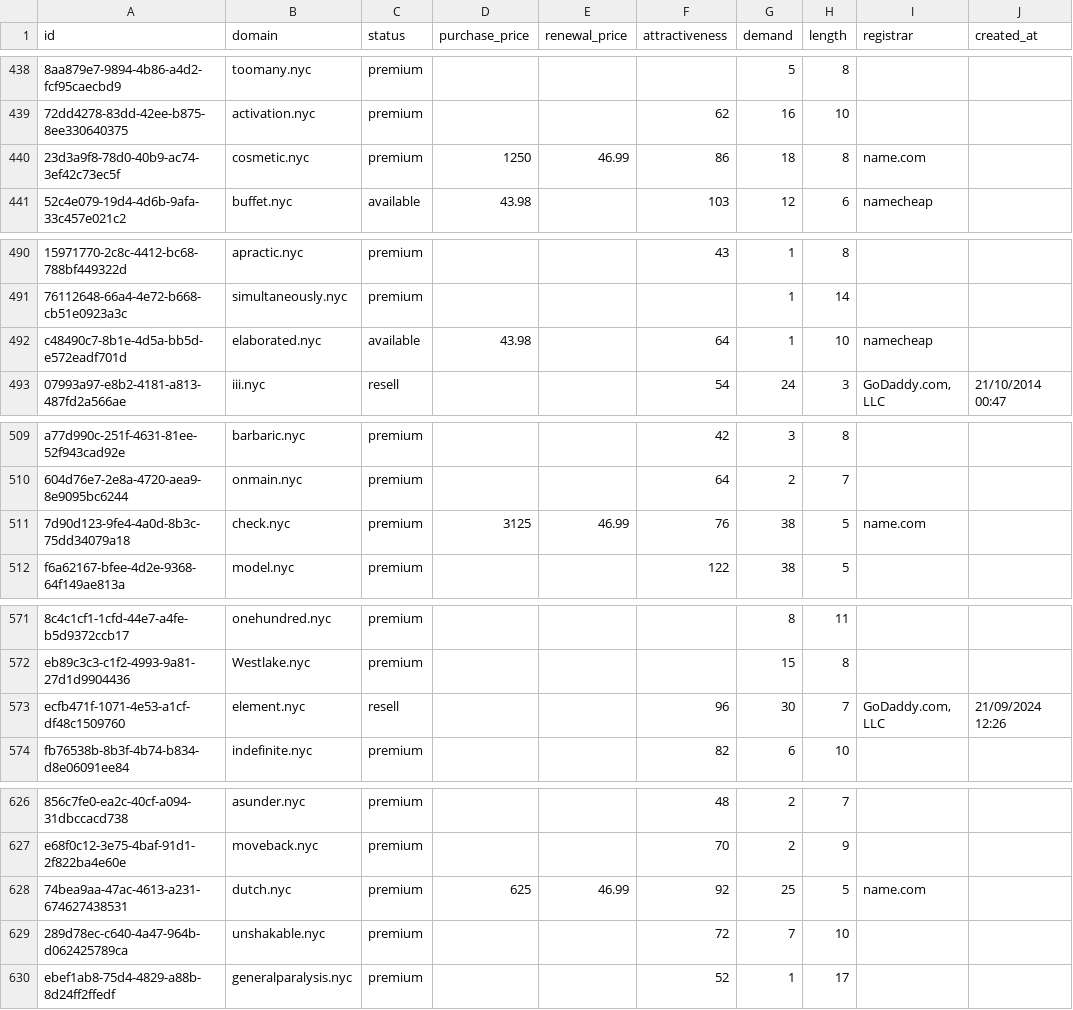
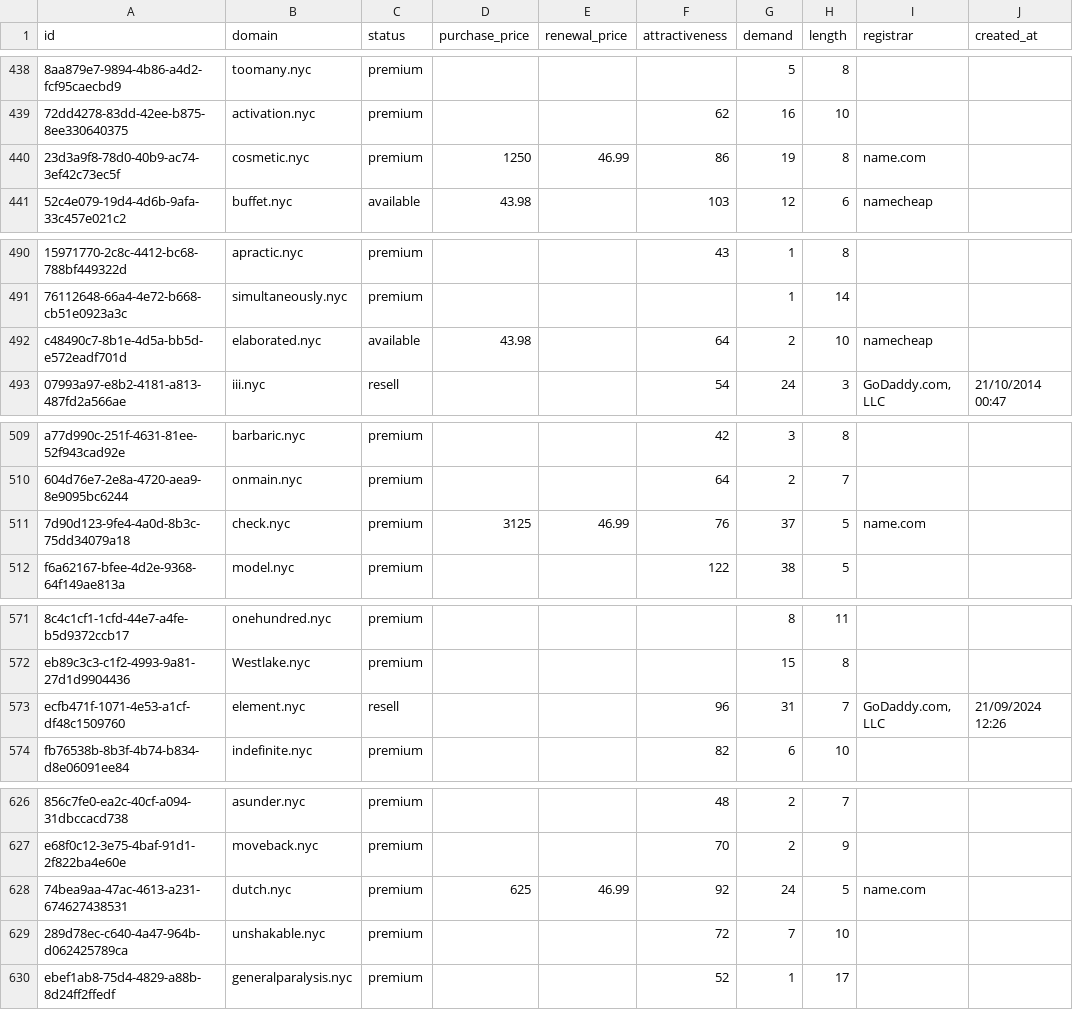
Before and after one commit to UniqueDomains/nyc-oneword-domains, a CSV file: nyc.csv, drawn as a sheet; only a part is shown, gaps mark what is left out; the diff covers the shown part only; the diff names each change by its address in the sheet, - before the commit and + after, or states it on an @@ line.

```diff
--- a/nyc.csv
+++ b/nyc.csv
-G440 (demand): 18
+G440 (demand): 19
-G492 (demand): 1
+G492 (demand): 2
-G511 (demand): 38
+G511 (demand): 37
-G573 (demand): 30
+G573 (demand): 31
-G628 (demand): 25
+G628 (demand): 24
```
Also changed, not shown: 75 edited cells elsewhere in this file, 2 other files.
